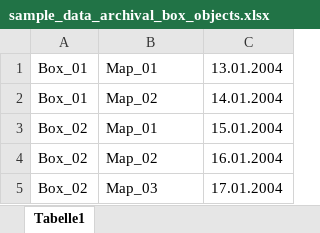
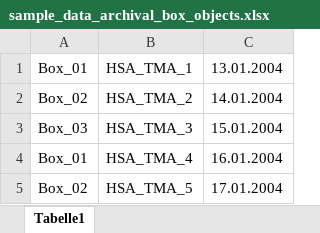
Before and after one commit to intranda/goobi-plugin-import-eth-no-catalogue, an Excel workbook: docs/sample_data_archival_box_objects.xlsx, sheet Tabelle1, drawn as a sheet; values as stored, in another font and other column widths than the file's, no borders; the diff names each change by its address in the sheet, - before the commit and + after, or states it on an @@ line.

Commit message:
removed map for archival objects

```diff
--- a/docs/sample_data_archival_box_objects.xlsx (sheet Tabelle1)
+++ b/docs/sample_data_archival_box_objects.xlsx (sheet Tabelle1)
-B1: Map_01
+B1: HSA_TMA_1
-A2: Box_01
+A2: Box_02
-B2: Map_02
+B2: HSA_TMA_2
-A3: Box_02
+A3: Box_03
-B3: Map_01
+B3: HSA_TMA_3
-A4: Box_02
+A4: Box_01
-B4: Map_02
+B4: HSA_TMA_4
-B5: Map_03
+B5: HSA_TMA_5
```
Also changed, not shown: 3 other files.
